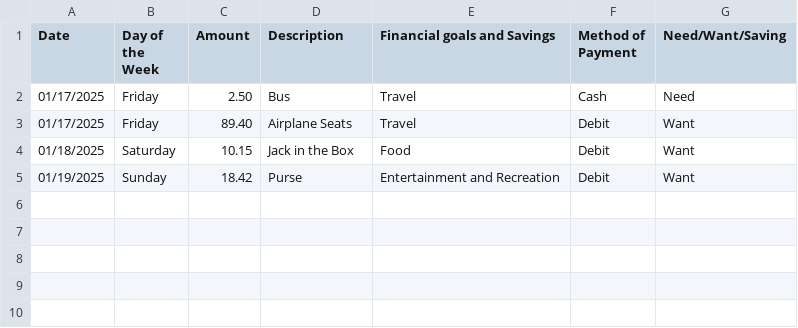
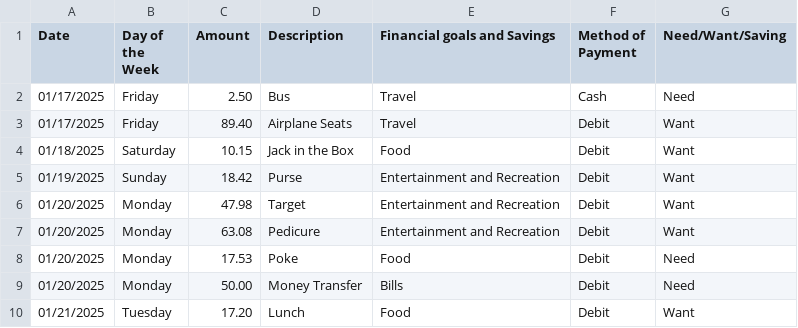
Before and after one commit to Yessenia5701/Yessenia-Skyline-Math-200, a CSV file: Weekly Expenses_Yessenia_Andrade - Sheet1.csv, drawn as a sheet; the diff names each change by its address in the sheet, - before the commit and + after, or states it on an @@ line.

Commit message:
Add files via upload

```diff
--- a/Weekly Expenses_Yessenia_Andrade - Sheet1.csv
+++ b/Weekly Expenses_Yessenia_Andrade - Sheet1.csv
+row 6: 01/20/2025 | Monday | 47.98 | Target | Entertainment and Recreation | Debit | Want
+row 7: 01/20/2025 | Monday | 63.08 | Pedicure | Entertainment and Recreation | Debit | Want
+row 8: 01/20/2025 | Monday | 17.53 | Poke | Food | Debit | Need
+row 9: 01/20/2025 | Monday | 50.00 | Money Transfer | Bills | Debit | Need
+row 10: 01/21/2025 | Tuesday | 17.20 | Lunch | Food | Debit | Want
```
